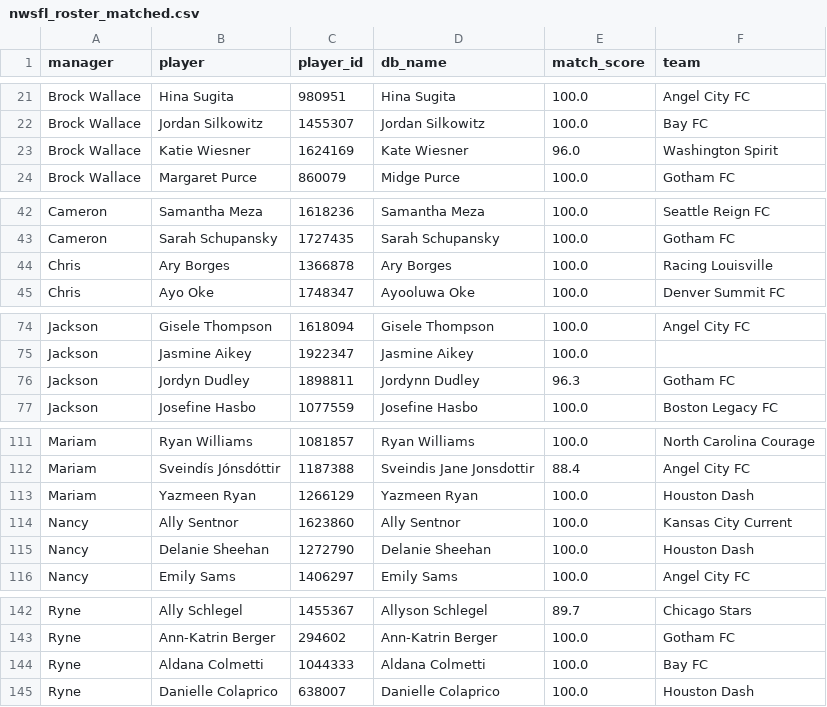
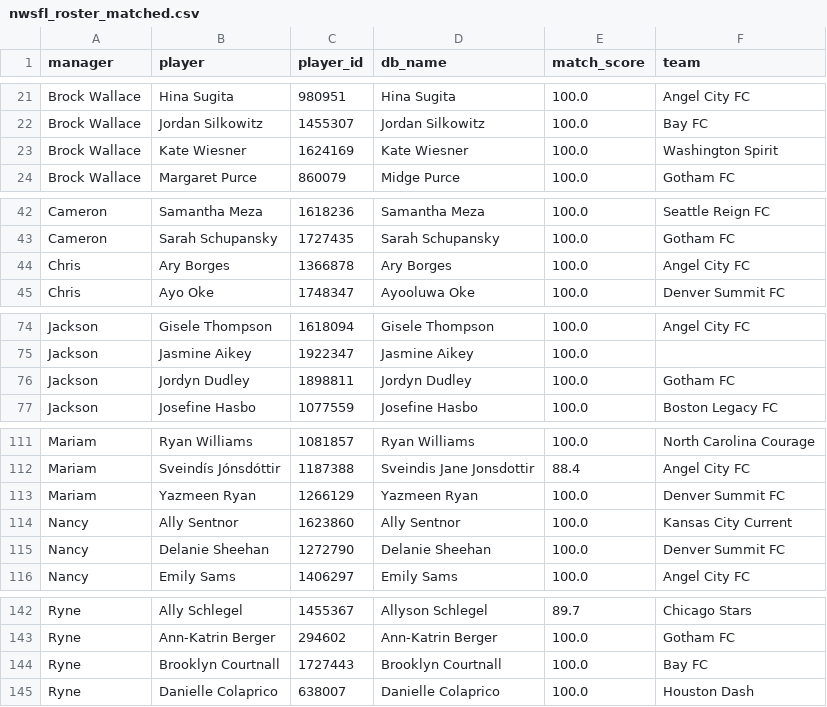
Before and after one commit to dgilbs/sports_analytics_scraping, a CSV file: fotmob/dbt_fotmob/seeds/nwsfl_roster_matched.csv, drawn as a sheet; only a part is shown, gaps mark what is left out; the diff covers the shown part only.

```diff
--- a/fotmob/dbt_fotmob/seeds/nwsfl_roster_matched.csv
+++ b/fotmob/dbt_fotmob/seeds/nwsfl_roster_matched.csv
@@ -22,3 +22,3 @@ Brock Wallace,Hina Sugita,980951,Hina Sugita,100.0,Angel City FC
 Brock Wallace,Jordan Silkowitz,1455307,Jordan Silkowitz,100.0,Bay FC
-Brock Wallace,Katie Wiesner,1624169,Kate Wiesner,96.0,Washington Spirit
+Brock Wallace,Kate Wiesner,1624169,Kate Wiesner,100.0,Washington Spirit
 Brock Wallace,Margaret Purce,860079,Midge Purce,100.0,Gotham FC
@@ -43,3 +43,3 @@ Cameron,Samantha Meza,1618236,Samantha Meza,100.0,Seattle Reign FC
 Cameron,Sarah Schupansky,1727435,Sarah Schupansky,100.0,Gotham FC
-Chris,Ary Borges,1366878,Ary Borges,100.0,Racing Louisville
+Chris,Ary Borges,1366878,Ary Borges,100.0,Angel City FC
 Chris,Ayo Oke,1748347,Ayooluwa Oke,100.0,Denver Summit FC
@@ -75,3 +75,3 @@ Jackson,Gisele Thompson,1618094,Gisele Thompson,100.0,Angel City FC
 Jackson,Jasmine Aikey,1922347,Jasmine Aikey,100.0,
-Jackson,Jordyn Dudley,1898811,Jordynn Dudley,96.3,Gotham FC
+Jackson,Jordyn Dudley,1898811,Jordyn Dudley,100.0,Gotham FC
 Jackson,Josefine Hasbo,1077559,Josefine Hasbo,100.0,Boston Legacy FC
@@ -112,5 +112,5 @@ Mariam,Ryan Williams,1081857,Ryan Williams,100.0,North Carolina Courage
 Mariam,Sveindís Jónsdóttir,1187388,Sveindis Jane Jonsdottir,88.4,Angel City FC
-Mariam,Yazmeen Ryan,1266129,Yazmeen Ryan,100.0,Houston Dash
+Mariam,Yazmeen Ryan,1266129,Yazmeen Ryan,100.0,Denver Summit FC
 Nancy,Ally Sentnor,1623860,Ally Sentnor,100.0,Kansas City Current
-Nancy,Delanie Sheehan,1272790,Delanie Sheehan,100.0,Houston Dash
+Nancy,Delanie Sheehan,1272790,Delanie Sheehan,100.0,Denver Summit FC
 Nancy,Emily Sams,1406297,Emily Sams,100.0,Angel City FC
@@ -143,3 +143,3 @@ Ryne,Ally Schlegel,1455367,Allyson Schlegel,89.7,Chicago Stars
 Ryne,Ann-Katrin Berger,294602,Ann-Katrin Berger,100.0,Gotham FC
-Ryne,Aldana Colmetti,1044333,Aldana Colmetti,100.0,Bay FC
+Ryne,Brooklyn Courtnall,1727443,Brooklyn Courtnall,100.0,Bay FC
 Ryne,Danielle Colaprico,638007,Danielle Colaprico,100.0,Houston Dash
```
Also changed, not shown: 1 edited cell elsewhere in this file, fotmob/dbt_fotmob/seeds/fantasy_weekly_benches_2026.csv, fotmob/dbt_fotmob/seeds/player_cards_2026.csv, 16 other files.
